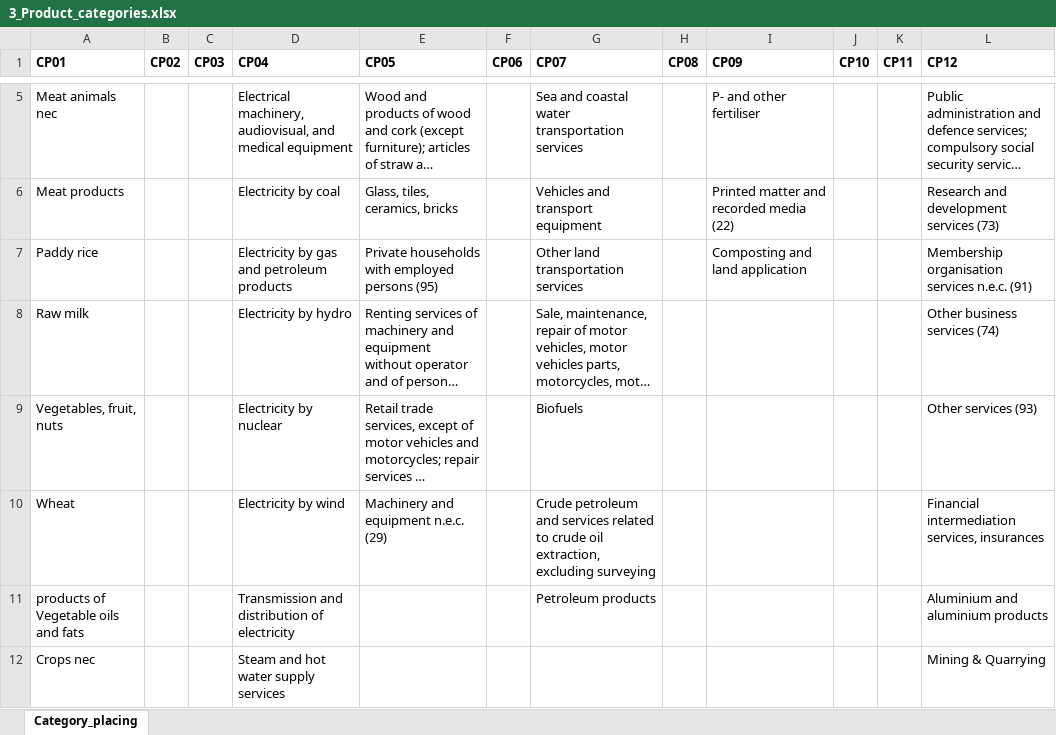
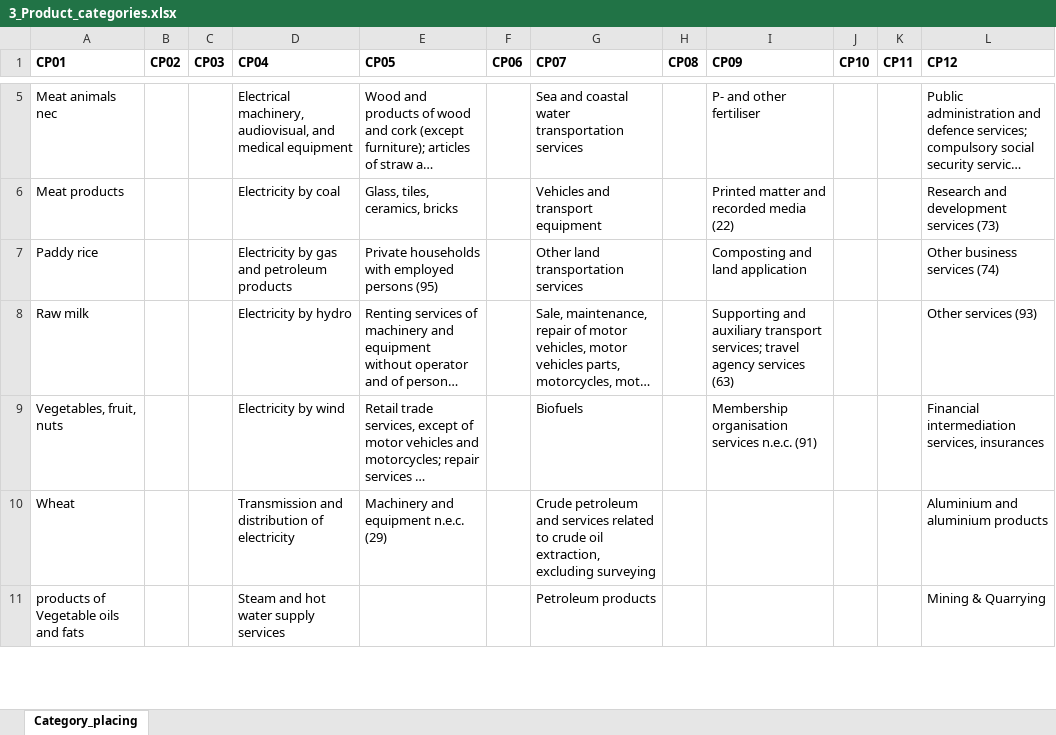
Before and after one commit to bertineram/TEP4222_Project, an Excel workbook: Data/3_Product_categories.xlsx, sheet Category_placing, drawn as a sheet; only a part is shown, gaps mark what is left out; long unchanged cells end in …; values as stored, in another font and other column widths than the file's, no borders; the diff covers the shown part only; the diff names each change by its address in the sheet, - before the commit and + after, or states it on an @@ line.

```diff
--- a/Data/3_Product_categories.xlsx (sheet Category_placing)
+++ b/Data/3_Product_categories.xlsx (sheet Category_placing)
-L7 (CP12): Membership organisation services n.e.c. (91)
+L7 (CP12): Other business services (74)
-I8 (CP09): (empty)
+I8 (CP09): Supporting and auxiliary transport services; travel agency services (63)
-L8 (CP12): Other business services (74)
+L8 (CP12): Other services (93)
-D9 (CP04): Electricity by nuclear
+D9 (CP04): Electricity by wind
-I9 (CP09): (empty)
+I9 (CP09): Membership organisation services n.e.c. (91)
-L9 (CP12): Other services (93)
+L9 (CP12): Financial intermediation services, insurances
-D10 (CP04): Electricity by wind
+D10 (CP04): Transmission and distribution of electricity
-L10 (CP12): Financial intermediation services, insurances
+L10 (CP12): Aluminium and aluminium products
-D11 (CP04): Transmission and distribution of electricity
+D11 (CP04): Steam and hot water supply services
-L11 (CP12): Aluminium and aluminium products
+L11 (CP12): Mining & Quarrying
-row 12: Crops nec |  |  | Steam and hot water supply services |  |  |  |  |  |  |  | Mining & Quarrying
```
Also changed, not shown: 1 removed row and 5 edited cells elsewhere in this sheet, 1 other file.
